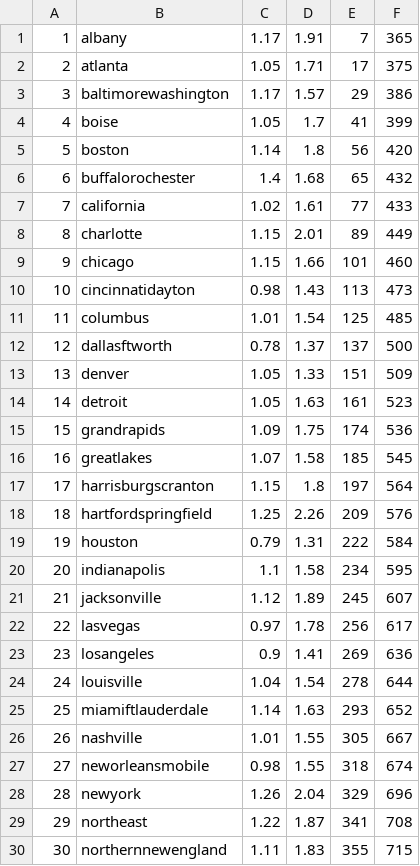
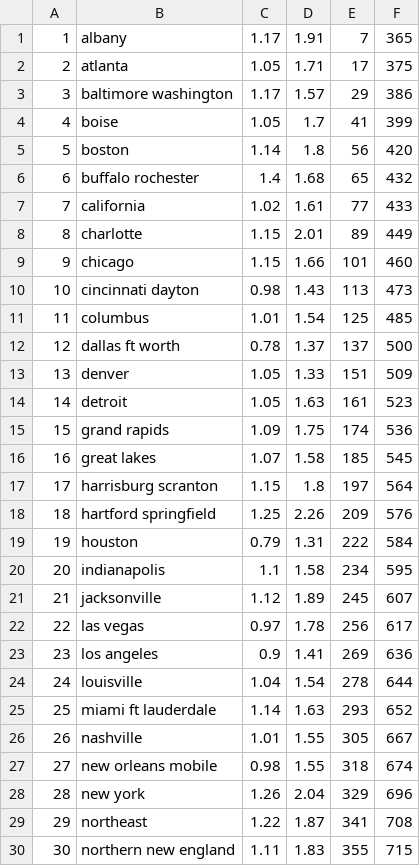
Before and after one commit to gselgin/CS205-Warm-Up-Project, a CSV file: avocado-region-data.csv, drawn as a sheet.

```diff
--- a/avocado-region-data.csv
+++ b/avocado-region-data.csv
@@ -2,6 +2,6 @@
 2,atlanta,1.05,1.71,17,375
-3,baltimorewashington,1.17,1.57,29,386
+3,baltimore washington,1.17,1.57,29,386
 4,boise,1.05,1.7,41,399
 5,boston,1.14,1.8,56,420
-6,buffalorochester,1.4,1.68,65,432
+6,buffalo rochester,1.4,1.68,65,432
 7,california,1.02,1.61,77,433
@@ -9,11 +9,11 @@
 9,chicago,1.15,1.66,101,460
-10,cincinnatidayton,0.98,1.43,113,473
+10,cincinnati dayton,0.98,1.43,113,473
 11,columbus,1.01,1.54,125,485
-12,dallasftworth,0.78,1.37,137,500
+12,dallas ft worth,0.78,1.37,137,500
 13,denver,1.05,1.33,151,509
 14,detroit,1.05,1.63,161,523
-15,grandrapids,1.09,1.75,174,536
-16,greatlakes,1.07,1.58,185,545
-17,harrisburgscranton,1.15,1.8,197,564
-18,hartfordspringfield,1.25,2.26,209,576
+15,grand rapids,1.09,1.75,174,536
+16,great lakes,1.07,1.58,185,545
+17,harrisburg scranton,1.15,1.8,197,564
+18,hartford springfield,1.25,2.26,209,576
 19,houston,0.79,1.31,222,584
@@ -21,10 +21,10 @@
 21,jacksonville,1.12,1.89,245,607
-22,lasvegas,0.97,1.78,256,617
-23,losangeles,0.9,1.41,269,636
+22,las vegas,0.97,1.78,256,617
+23,los angeles,0.9,1.41,269,636
 24,louisville,1.04,1.54,278,644
-25,miamiftlauderdale,1.14,1.63,293,652
+25,miami ft lauderdale,1.14,1.63,293,652
 26,nashville,1.01,1.55,305,667
-27,neworleansmobile,0.98,1.55,318,674
-28,newyork,1.26,2.04,329,696
+27,new orleans mobile,0.98,1.55,318,674
+28,new york,1.26,2.04,329,696
 29,northeast,1.22,1.87,341,708
-30,northernnewengland,1.11,1.83,355,715
+30,northern new england,1.11,1.83,355,715
```
Also changed, not shown: 4 other files.
